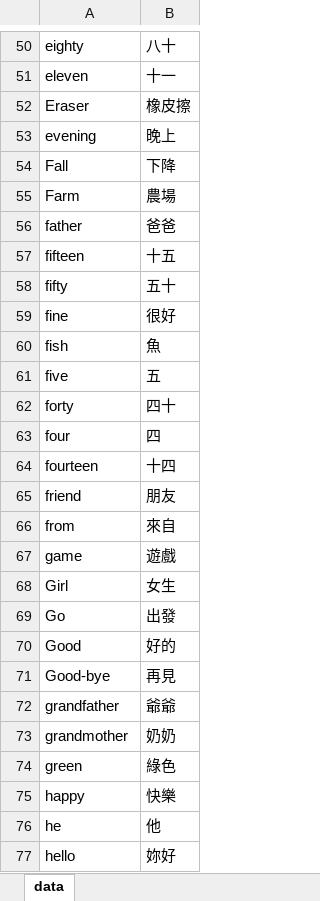
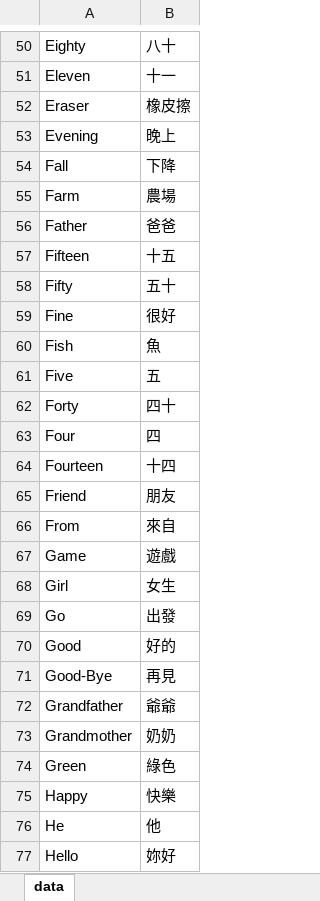
Before and after one commit to pulipulichen/voc4fun-client, an Excel workbook: www/data/flashcard.xlsx, sheet data, drawn as a sheet; only a part is shown, gaps mark what is left out; values as stored, in another font and other column widths than the file's, no borders; the diff covers the shown part only; the diff names each change by its address in the sheet, - before the commit and + after, or states it on an @@ line.

```diff
--- a/www/data/flashcard.xlsx (sheet data)
+++ b/www/data/flashcard.xlsx (sheet data)
-A50: eighty
+A50: Eighty
-A51: eleven
+A51: Eleven
-A53: evening
+A53: Evening
-A56: father
+A56: Father
-A57: fifteen
+A57: Fifteen
-A58: fifty
+A58: Fifty
-A59: fine
+A59: Fine
-A60: fish
+A60: Fish
-A61: five
+A61: Five
-A62: forty
+A62: Forty
-A63: four
+A63: Four
-A64: fourteen
+A64: Fourteen
-A65: friend
+A65: Friend
-A66: from
+A66: From
-A67: game
+A67: Game
-A71: Good-bye
+A71: Good-Bye
-A72: grandfather
+A72: Grandfather
-A73: grandmother
+A73: Grandmother
-A74: green
+A74: Green
-A75: happy
+A75: Happy
-A76: he
+A76: He
-A77: hello
+A77: Hello
```
Also changed, not shown: 137 edited cells elsewhere in this sheet.
